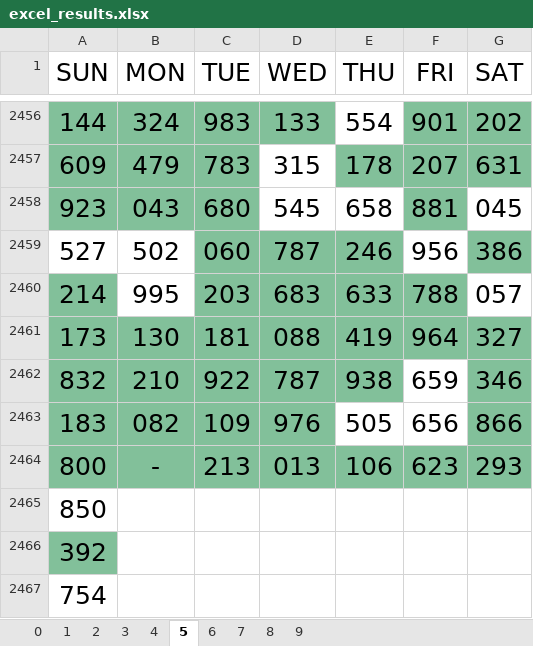
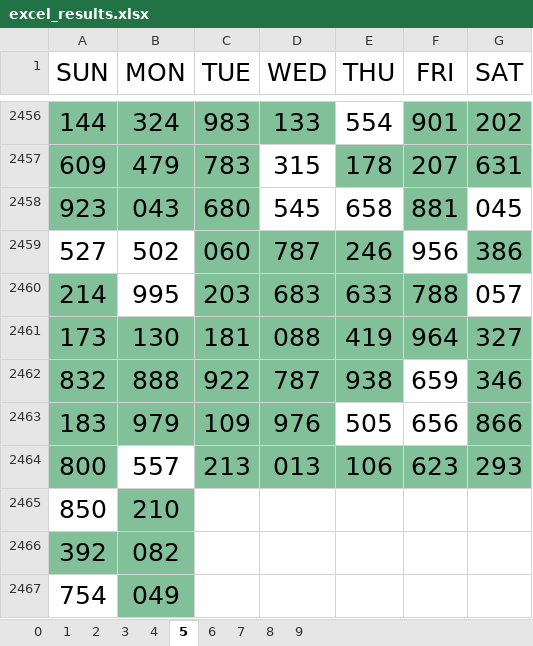
Before and after one commit to jsuci/3-digits, an Excel workbook: excel_results.xlsx, sheet 5, drawn as a sheet; only a part is shown, gaps mark what is left out; values as stored, in another font and other column widths than the file's, no borders; the diff names each change by its address in the sheet, - before the commit and + after, or states it on an @@ line.

```diff
--- a/excel_results.xlsx (sheet 5)
+++ b/excel_results.xlsx (sheet 5)
-B2462 (MON): 210
+B2462 (MON): 888
-B2463 (MON): 082
+B2463 (MON): 979
-B2464 (MON): -
+B2464 (MON): 557
-B2464 fill: #82C09A
+B2464 fill: none
-B2465 (MON): (empty)
+B2465 (MON): 210
-B2465:B2467 fill: none
+B2465:B2467 fill: #82C09A
-B2466 (MON): (empty)
+B2466 (MON): 082
-B2467 (MON): (empty)
+B2467 (MON): 049
```
Also changed, not shown: sheet 8, sheet 7, sheet 9, sheet 1, sheet 2, sheet 3, 3 more sheets, 3 other files.
